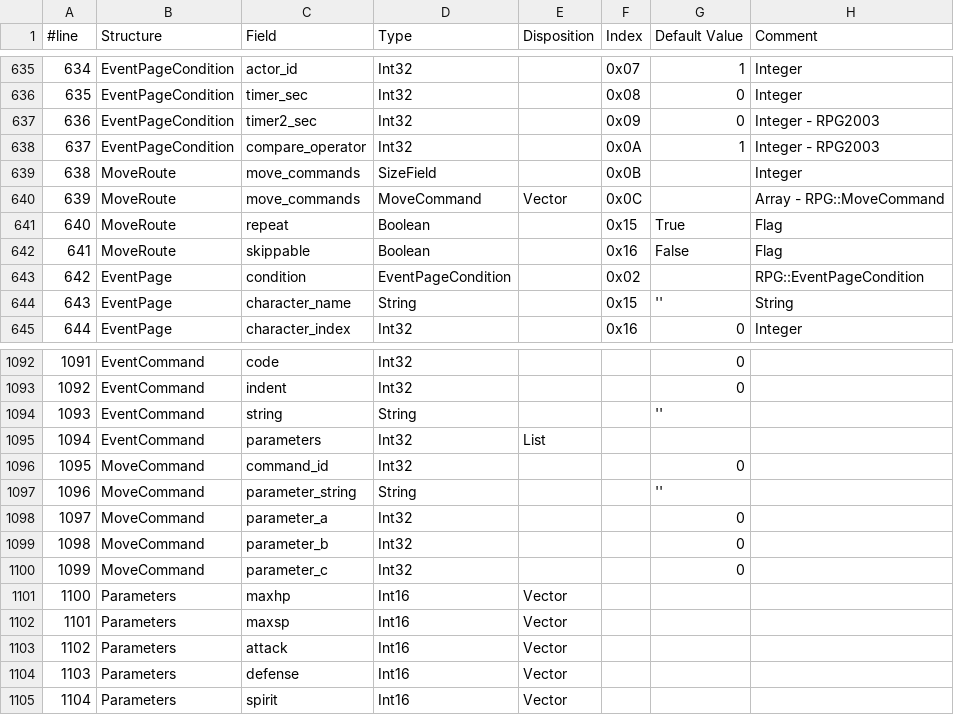
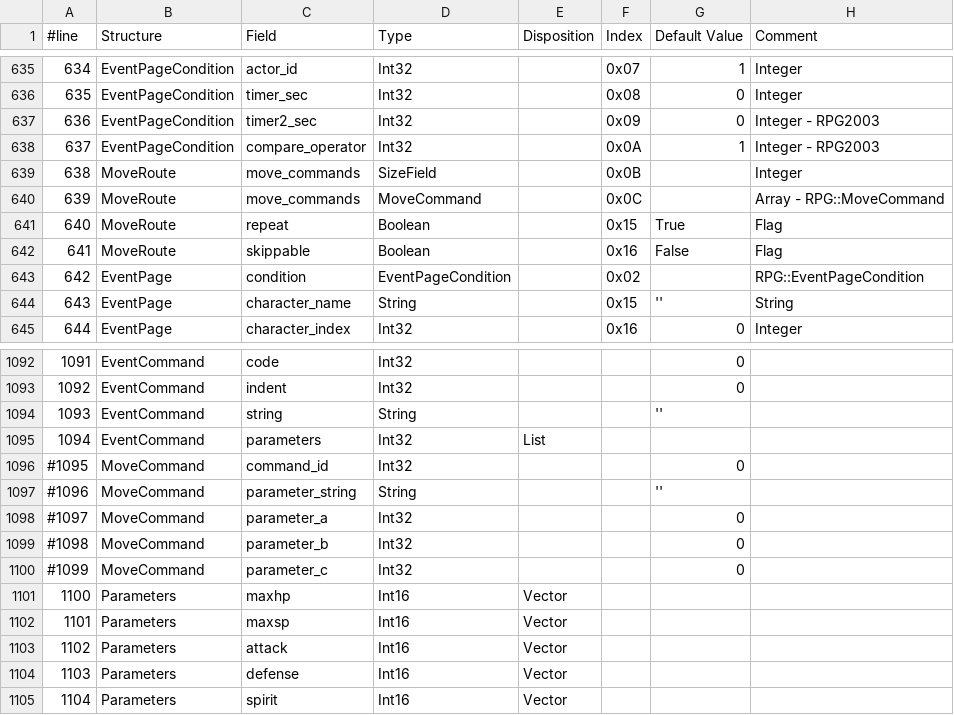
Before and after one commit to BruJu/JavaLCFReader, a CSV file: ressources/liblcf/fields.csv, drawn as a sheet; only a part is shown, gaps mark what is left out.

```diff
--- a/ressources/liblcf/fields.csv
+++ b/ressources/liblcf/fields.csv
@@ -639,3 +639,3 @@
 638,MoveRoute,move_commands,SizeField,,0x0B,,Integer
-639,MoveRoute,move_commands,MoveCommand,Vector,0x0C,,Array - RPG::MoveCommand
+639,MoveRoute,move_commands,MoveCommand,,0x0C,,Array - RPG::MoveCommand
 640,MoveRoute,repeat,Boolean,,0x15,True,Flag
@@ -1095,7 +1095,7 @@
 1094,EventCommand,parameters,Int32,List,,,
-1095,MoveCommand,command_id,Int32,,,0,
-1096,MoveCommand,parameter_string,String,,,'',
-1097,MoveCommand,parameter_a,Int32,,,0,
-1098,MoveCommand,parameter_b,Int32,,,0,
-1099,MoveCommand,parameter_c,Int32,,,0,
+#1095,MoveCommand,command_id,Int32,,,0,
+#1096,MoveCommand,parameter_string,String,,,'',
+#1097,MoveCommand,parameter_a,Int32,,,0,
+#1098,MoveCommand,parameter_b,Int32,,,0,
+#1099,MoveCommand,parameter_c,Int32,,,0,
 1100,Parameters,maxhp,Int16,Vector,,,
```
Also changed, not shown: 19 other files.
